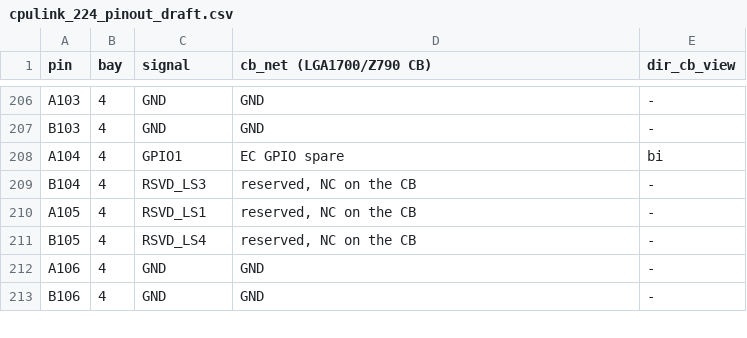
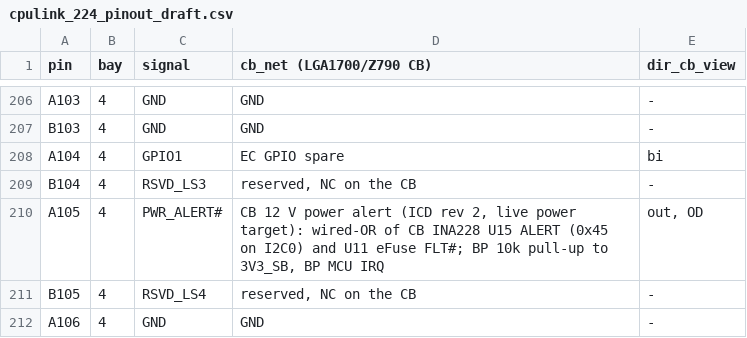
Before and after one commit to winkleplex10-bit/MacPro6-2, a CSV file: kicad/macpro62-backplane/docs/cpulink_224_pinout_draft.csv, drawn as a sheet; only a part is shown, gaps mark what is left out; the shorter side is filled out with more unchanged rows.

Commit message:
ICD rev 2: 45 deg faces, 445 W ceiling + live power target (INA228 telemetry), ribbon MCIO jog cables, BT on S0, fan fail-safe, port-module I2C map

```diff
--- a/kicad/macpro62-backplane/docs/cpulink_224_pinout_draft.csv
+++ b/kicad/macpro62-backplane/docs/cpulink_224_pinout_draft.csv
@@ -209,3 +209,3 @@ A104,4,GPIO1,EC GPIO spare,bi
 B104,4,RSVD_LS3,"reserved, NC on the CB",-
-A105,4,RSVD_LS1,"reserved, NC on the CB",-
+A105,4,PWR_ALERT#,"CB 12 V power alert (ICD rev 2, live power target): wired-OR of CB INA228 U15 ALERT (0x45 on I2C0) and U11 eFuse FLT#; BP 10k pull-up to 3V3_SB, BP MCU IRQ","out, OD"
 B105,4,RSVD_LS4,"reserved, NC on the CB",-
```
Also changed, not shown: kicad/macpro62-lga1700/docs/cpulink_224_pinout_draft.csv, 53 other files.
